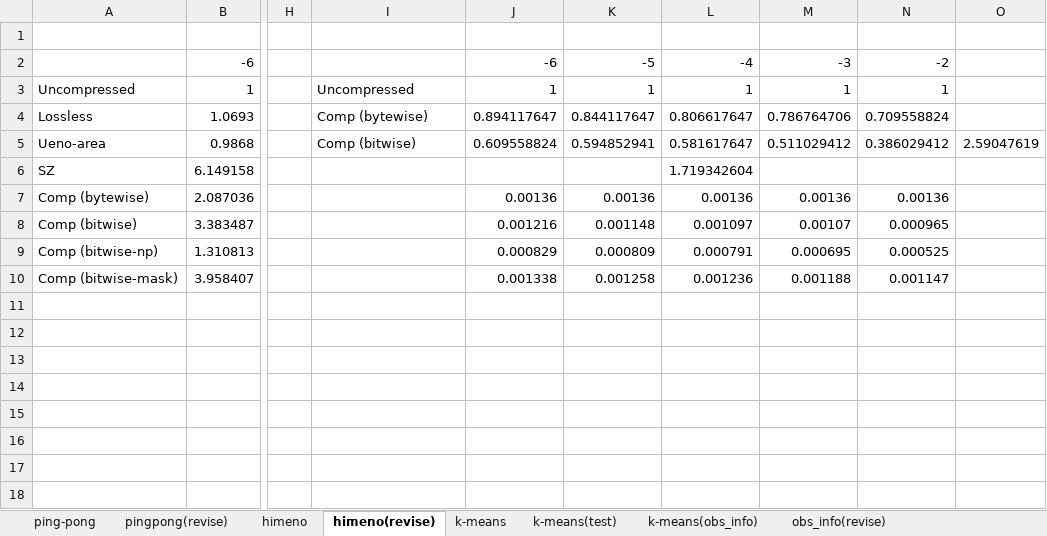
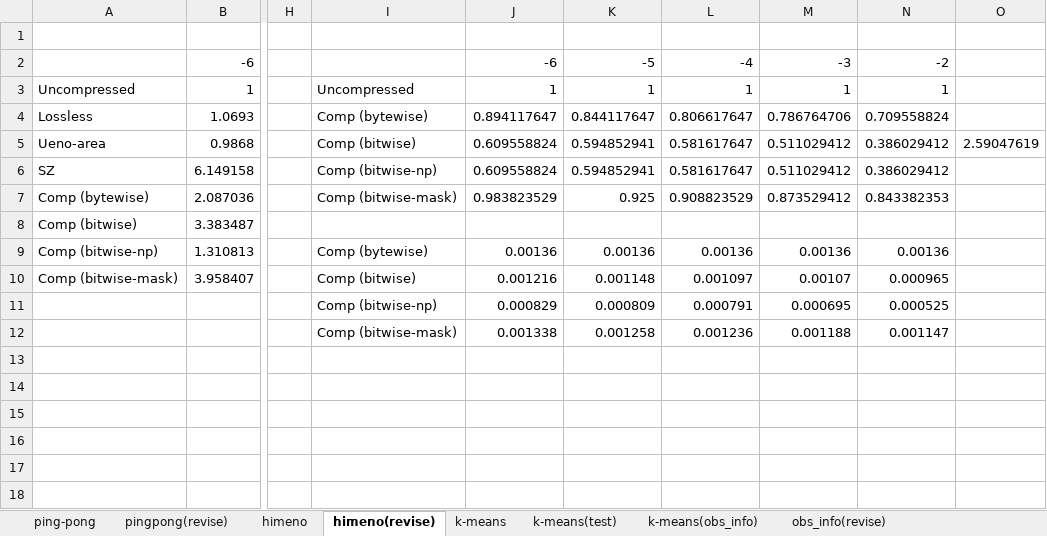
Before and after one commit to smallcat9603/data-compression, an Excel workbook: impl/data-compression.xlsx, sheet himeno(revise), drawn as a sheet; only a part is shown, gaps mark what is left out; values as stored, in another font and other column widths than the file's, no borders; charts and pictures not drawn; rows hold the shown columns only; the diff names each change by its address in the sheet, - before the commit and + after, or states it on an @@ line.

Commit message:
add result figs

```diff
--- a/impl/data-compression.xlsx (sheet himeno(revise))
+++ b/impl/data-compression.xlsx (sheet himeno(revise))
-I6: (empty)
+I6: Comp (bitwise-np)
-J6: (empty)
+J6: 0.609558824
-K6: (empty)
+K6: 0.594852941
-L6: 1.719342604
+L6: 0.581617647
-M6: (empty)
+M6: 0.511029412
-N6: (empty)
+N6: 0.386029412
-I7: (empty)
+I7: Comp (bitwise-mask)
-J7: 0.00136
+J7: 0.983823529
-K7: 0.00136
+K7: 0.925
-L7: 0.00136
+L7: 0.908823529
-M7: 0.00136
+M7: 0.873529412
-N7: 0.00136
+N7: 0.843382353
-J8: 0.001216
+J8: (empty)
-K8: 0.001148
+K8: (empty)
-L8: 0.001097
+L8: (empty)
-M8: 0.00107
+M8: (empty)
-N8: 0.000965
+N8: (empty)
-I9: (empty)
+I9: Comp (bytewise)
-J9: 0.000829
+J9: 0.00136
-K9: 0.000809
+K9: 0.00136
-L9: 0.000791
+L9: 0.00136
-M9: 0.000695
+M9: 0.00136
-N9: 0.000525
+N9: 0.00136
-I10: (empty)
+I10: Comp (bitwise)
-J10: 0.001338
+J10: 0.001216
-K10: 0.001258
+K10: 0.001148
-L10: 0.001236
+L10: 0.001097
-M10: 0.001188
+M10: 0.00107
-N10: 0.001147
+N10: 0.000965
-row 11: (empty)
+row 11:  |  |  | Comp (bitwise-np) | 0.000829 | 0.000809 | 0.000791 | 0.000695 | 0.000525
-row 12: (empty)
+row 12:  |  |  | Comp (bitwise-mask) | 0.001338 | 0.001258 | 0.001236 | 0.001188 | 0.001147
```
Also changed, not shown: sheet fftss(revise), sheet pingpong(revise), charts or pictures.
